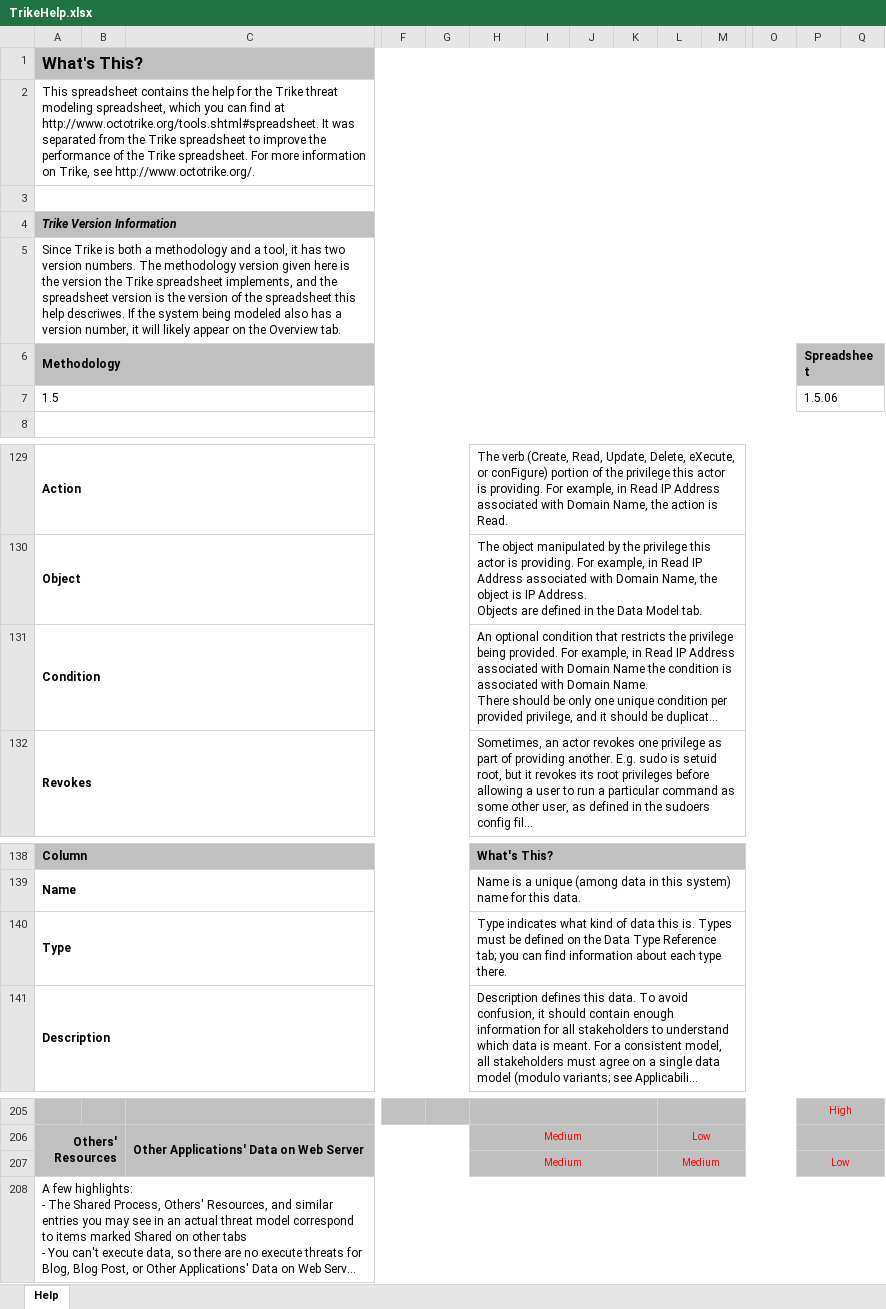
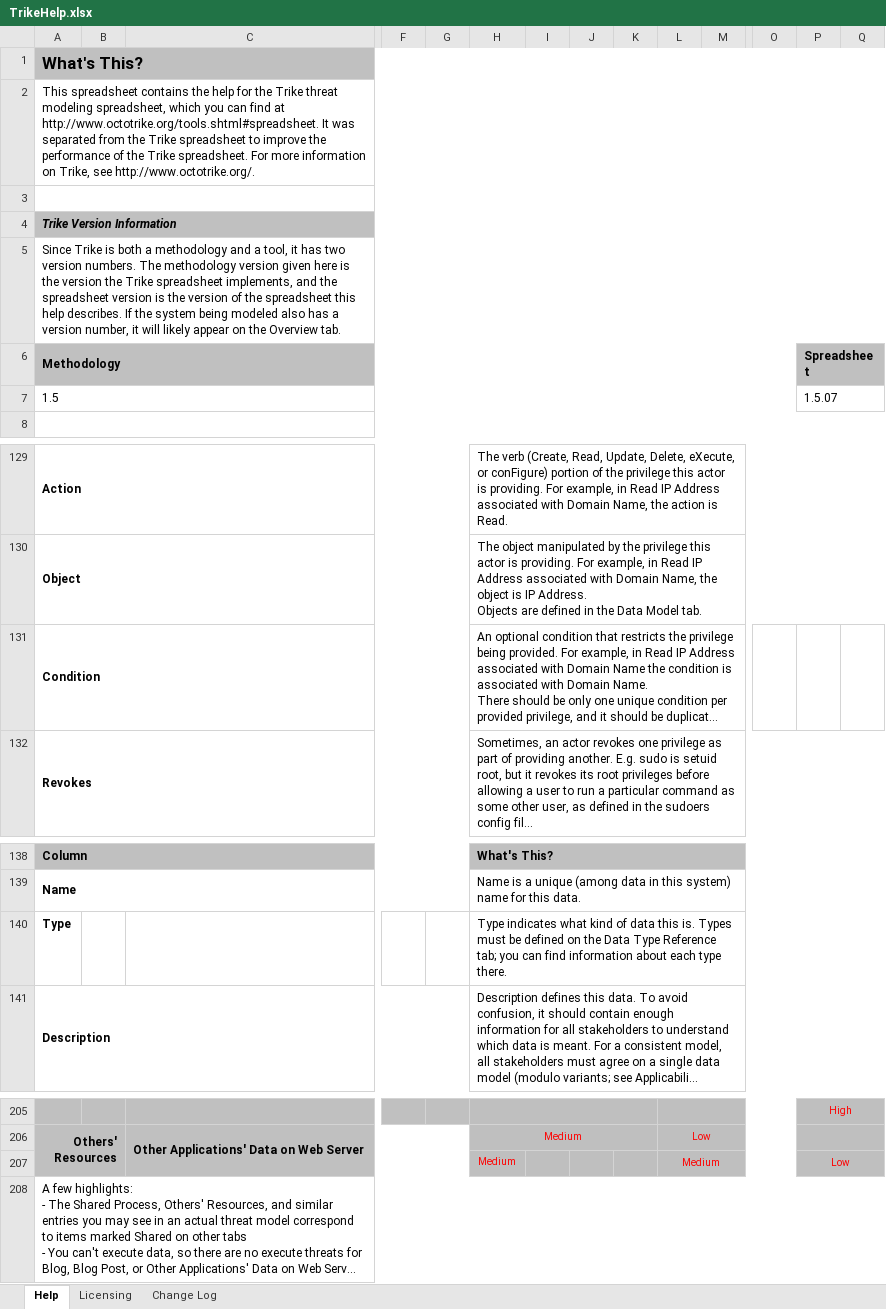
Before and after one commit to sparagi/trike-1, an Excel workbook: spreadsheet/trunk/docs/help/TrikeHelp.xlsx, sheet Help, drawn as a sheet; only a part is shown, gaps mark what is left out; long unchanged cells end in …; values as stored, in another font and other column widths than the file's, no borders; conditional formats not drawn; the diff covers the shown part only; the diff names each change by its address in the sheet, - before the commit and + after, or states it on an @@ line.

```diff
--- a/spreadsheet/trunk/docs/help/TrikeHelp.xlsx (sheet Help)
+++ b/spreadsheet/trunk/docs/help/TrikeHelp.xlsx (sheet Help)
+sheet tab: Licensing
+sheet tab: Change Log
-A5 (Methodology): …this help descriwes. If the…
+A5 (Methodology): …this help describes. If the…
-P7 (Spreadsheet): 1.5.06
+P7 (Spreadsheet): 1.5.07
-H131:V131 merged
-A140:G140 merged
-H207:K207 merged
```
Also changed, not shown: 25 removed rows and merged cells elsewhere in this sheet, spreadsheet/trunk/src/Trike.xlsx.
